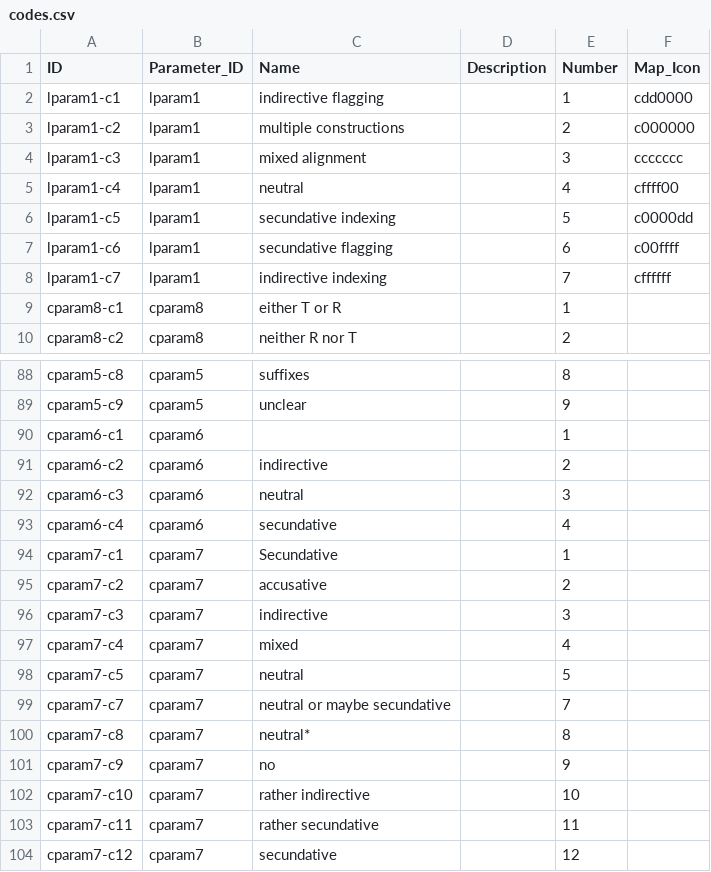
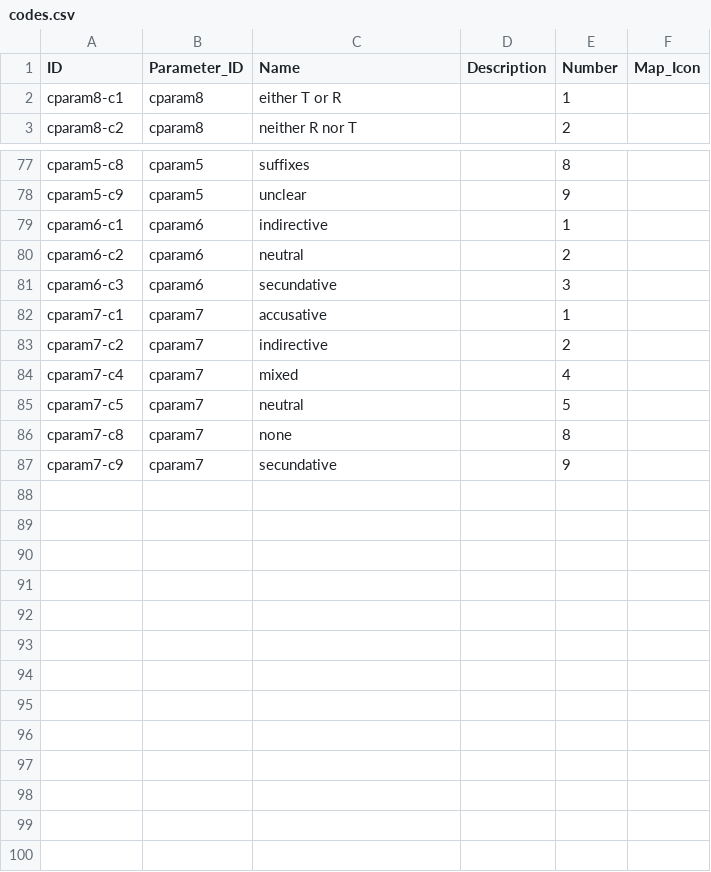
Before and after one commit to cldf-datasets/malchukovditransitives, a CSV file: cldf/codes.csv, drawn as a sheet; only a part is shown, gaps mark what is left out; the diff covers the shown part only.

```diff
--- a/cldf/codes.csv
+++ b/cldf/codes.csv
@@ -1,9 +1,2 @@
 ID,Parameter_ID,Name,Description,Number,Map_Icon
-lparam1-c1,lparam1,indirective flagging,,1,cdd0000
-lparam1-c2,lparam1,multiple constructions,,2,c000000
-lparam1-c3,lparam1,mixed alignment,,3,ccccccc
-lparam1-c4,lparam1,neutral,,4,cffff00
-lparam1-c5,lparam1,secundative indexing,,5,c0000dd
-lparam1-c6,lparam1,secundative flagging,,6,c00ffff
-lparam1-c7,lparam1,indirective indexing,,7,cffffff
 cparam8-c1,cparam8,either T or R,,1,
@@ -89,16 +78,10 @@ cparam5-c8,cparam5,suffixes,,8,
 cparam5-c9,cparam5,unclear,,9,
-cparam6-c1,cparam6,,,1,
-cparam6-c2,cparam6,indirective,,2,
-cparam6-c3,cparam6,neutral,,3,
-cparam6-c4,cparam6,secundative,,4,
-cparam7-c1,cparam7,Secundative,,1,
-cparam7-c2,cparam7,accusative,,2,
-cparam7-c3,cparam7,indirective,,3,
+cparam6-c1,cparam6,indirective,,1,
+cparam6-c2,cparam6,neutral,,2,
+cparam6-c3,cparam6,secundative,,3,
+cparam7-c1,cparam7,accusative,,1,
+cparam7-c2,cparam7,indirective,,2,
 cparam7-c4,cparam7,mixed,,4,
 cparam7-c5,cparam7,neutral,,5,
-cparam7-c7,cparam7,neutral or maybe secundative,,7,
-cparam7-c8,cparam7,neutral*,,8,
-cparam7-c9,cparam7,no,,9,
-cparam7-c10,cparam7,rather indirective,,10,
-cparam7-c11,cparam7,rather secundative,,11,
-cparam7-c12,cparam7,secundative,,12,
+cparam7-c8,cparam7,none,,8,
+cparam7-c9,cparam7,secundative,,9,
```
Also changed, not shown: 4 removed rows and 8 edited cells elsewhere in this file, cldf/constructions.csv, cldf/cvalues.csv, 6 other files.
